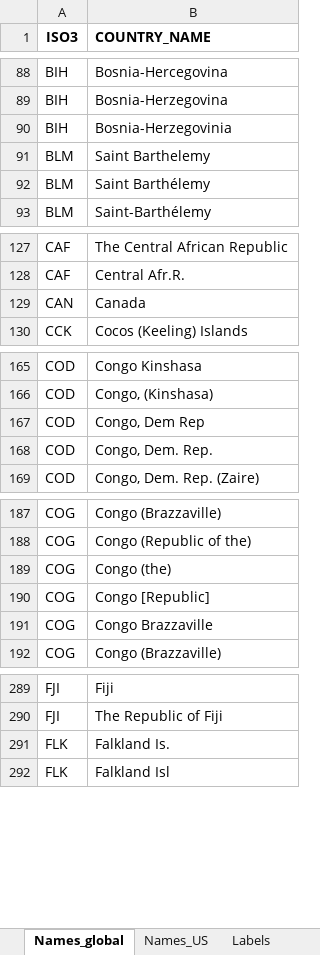
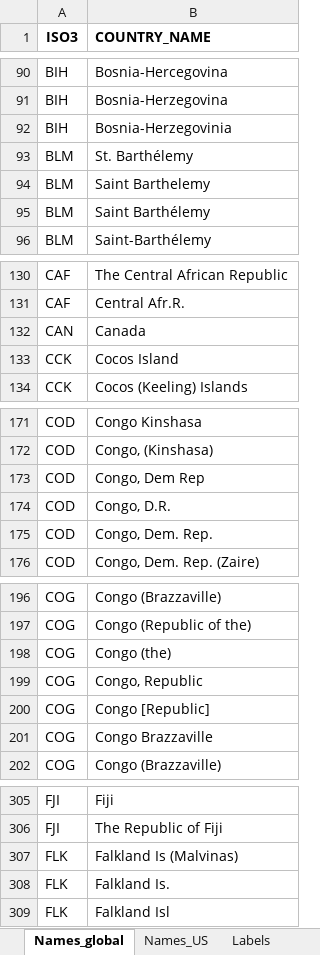
Before and after one commit to BertLenaerts/geodata, an Excel workbook: Classification_data.xlsx, sheet Names_global, drawn as a sheet; only a part is shown, gaps mark what is left out; values as stored, in another font and other column widths than the file's, no borders; the diff covers the shown part only; the diff names each change by its address in the sheet, - before the commit and + after, or states it on an @@ line.

```diff
--- a/Classification_data.xlsx (sheet Names_global)
+++ b/Classification_data.xlsx (sheet Names_global)
+row 93: BLM | St. Barthélemy
+row 133: CCK | Cocos Island
+row 174: COD | Congo, D.R.
+row 199: COG | Congo, Republic
+row 307: FLK | Falkland Is (Malvinas)
```
Also changed, not shown: 30 added rows elsewhere in this sheet, sheet Labels.
